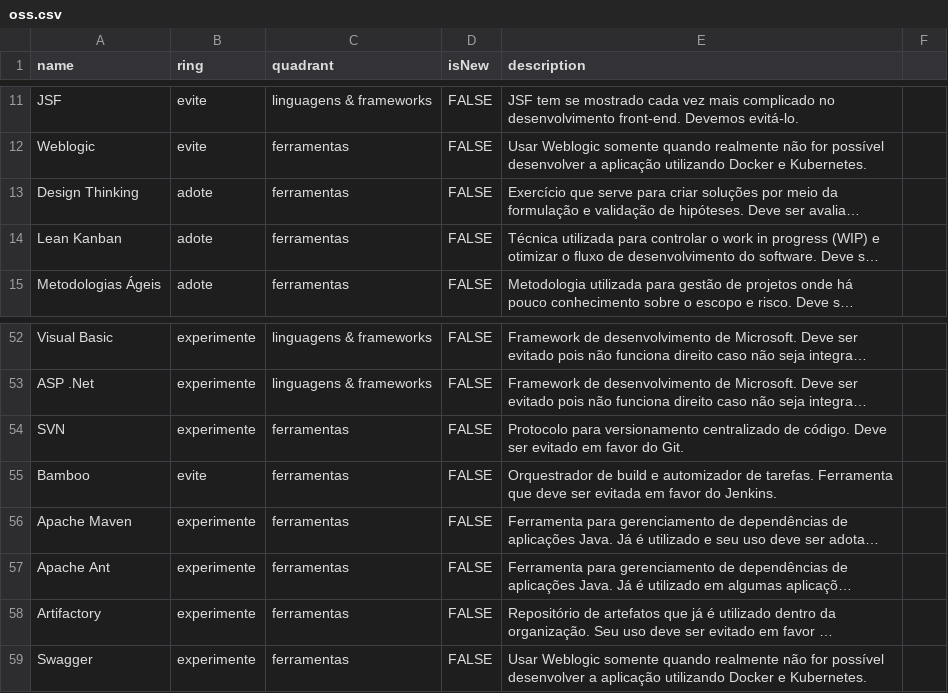
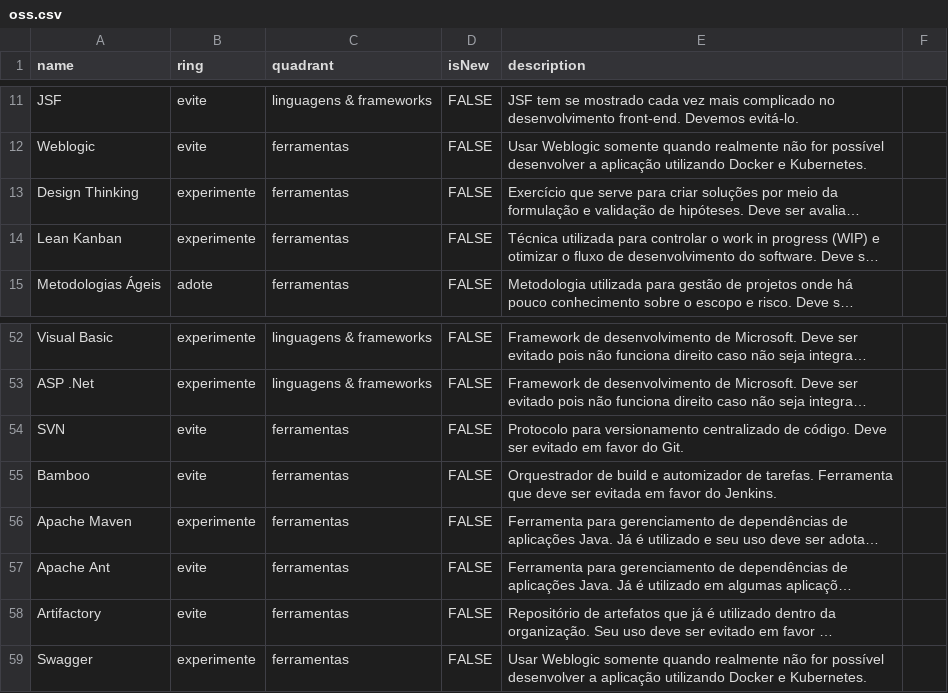
Before and after one commit to m4ndr4ck/technology-radar, a CSV file: oss.csv, drawn as a sheet; only a part is shown, gaps mark what is left out; long unchanged cells end in …; the diff names each change by its address in the sheet, - before the commit and + after, or states it on an @@ line.

Commit message:
Update oss.csv

```diff
--- a/oss.csv
+++ b/oss.csv
-B13:B14 (ring): adote
+B13:B14 (ring): experimente
-B54 (ring): experimente
+B54 (ring): evite
-B57:B58 (ring): experimente
+B57:B58 (ring): evite
```
